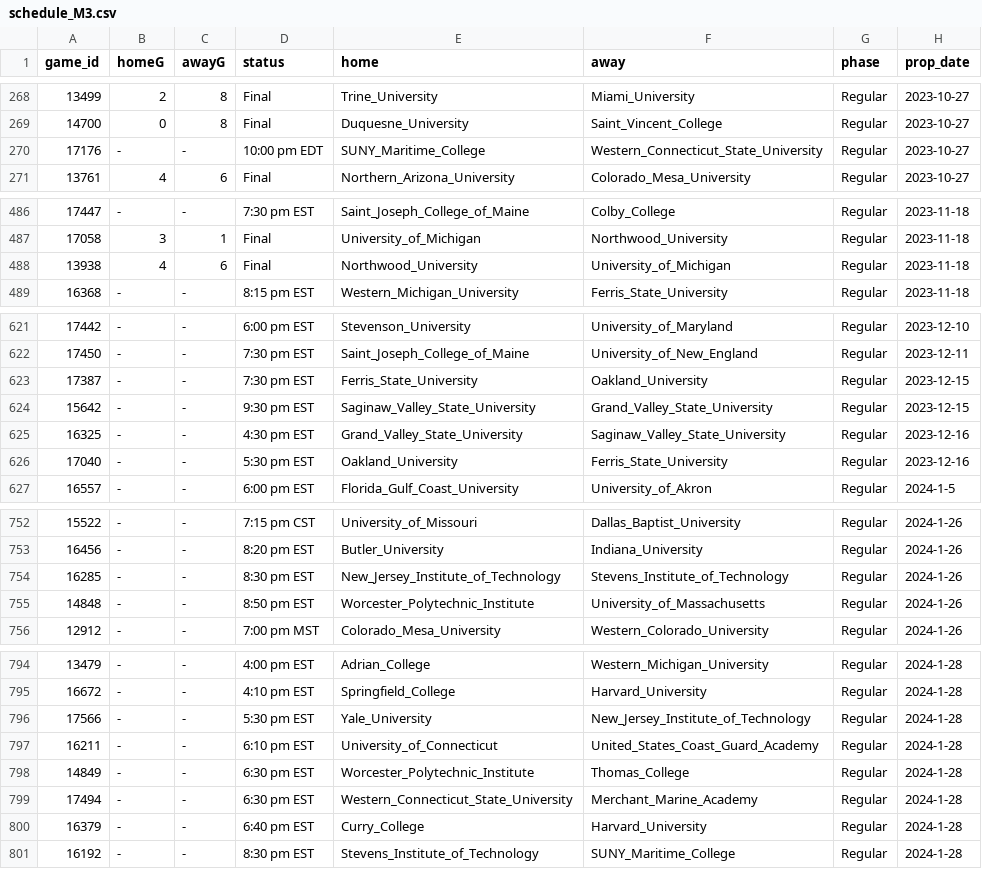
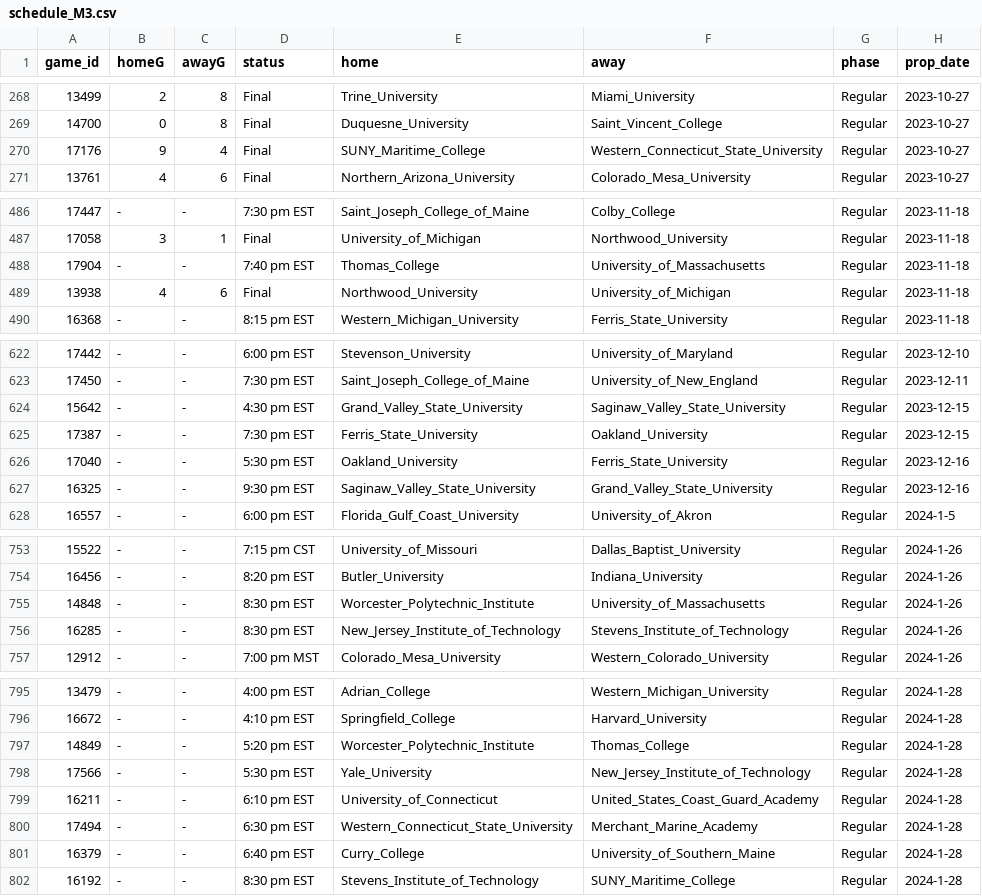
Before and after one commit to ALempia/ACHA-Data, a CSV file: Data/schedule/schedule_M3.csv, drawn as a sheet; only a part is shown, gaps mark what is left out; the diff covers the shown part only.

```diff
--- a/Data/schedule/schedule_M3.csv
+++ b/Data/schedule/schedule_M3.csv
@@ -269,3 +269,3 @@ game_id,homeG,awayG,status,home,away,phase,prop_date
 14700,0,8,Final,Duquesne_University,Saint_Vincent_College,Regular,2023-10-27
-17176,-,-,10:00 pm EDT,SUNY_Maritime_College,Western_Connecticut_State_University,Regular,2023-10-27
+17176,9,4,Final,SUNY_Maritime_College,Western_Connecticut_State_University,Regular,2023-10-27
 13761,4,6,Final,Northern_Arizona_University,Colorado_Mesa_University,Regular,2023-10-27
@@ -487,2 +487,3 @@ game_id,homeG,awayG,status,home,away,phase,prop_date
 17058,3,1,Final,University_of_Michigan,Northwood_University,Regular,2023-11-18
+17904,-,-,7:40 pm EST,Thomas_College,University_of_Massachusetts,Regular,2023-11-18
 13938,4,6,Final,Northwood_University,University_of_Michigan,Regular,2023-11-18
@@ -622,6 +623,6 @@ game_id,homeG,awayG,status,home,away,phase,prop_date
 17450,-,-,7:30 pm EST,Saint_Joseph_College_of_Maine,University_of_New_England,Regular,2023-12-11
+15642,-,-,4:30 pm EST,Grand_Valley_State_University,Saginaw_Valley_State_University,Regular,2023-12-15
 17387,-,-,7:30 pm EST,Ferris_State_University,Oakland_University,Regular,2023-12-15
-15642,-,-,9:30 pm EST,Saginaw_Valley_State_University,Grand_Valley_State_University,Regular,2023-12-15
-16325,-,-,4:30 pm EST,Grand_Valley_State_University,Saginaw_Valley_State_University,Regular,2023-12-16
 17040,-,-,5:30 pm EST,Oakland_University,Ferris_State_University,Regular,2023-12-16
+16325,-,-,9:30 pm EST,Saginaw_Valley_State_University,Grand_Valley_State_University,Regular,2023-12-16
 16557,-,-,6:00 pm EST,Florida_Gulf_Coast_University,University_of_Akron,Regular,2024-1-5
@@ -753,4 +754,4 @@ game_id,homeG,awayG,status,home,away,phase,prop_date
 16456,-,-,8:20 pm EST,Butler_University,Indiana_University,Regular,2024-1-26
+14848,-,-,8:30 pm EST,Worcester_Polytechnic_Institute,University_of_Massachusetts,Regular,2024-1-26
 16285,-,-,8:30 pm EST,New_Jersey_Institute_of_Technology,Stevens_Institute_of_Technology,Regular,2024-1-26
-14848,-,-,8:50 pm EST,Worcester_Polytechnic_Institute,University_of_Massachusetts,Regular,2024-1-26
 12912,-,-,7:00 pm MST,Colorado_Mesa_University,Western_Colorado_University,Regular,2024-1-26
@@ -795,7 +796,7 @@ game_id,homeG,awayG,status,home,away,phase,prop_date
 16672,-,-,4:10 pm EST,Springfield_College,Harvard_University,Regular,2024-1-28
+14849,-,-,5:20 pm EST,Worcester_Polytechnic_Institute,Thomas_College,Regular,2024-1-28
 17566,-,-,5:30 pm EST,Yale_University,New_Jersey_Institute_of_Technology,Regular,2024-1-28
 16211,-,-,6:10 pm EST,University_of_Connecticut,United_States_Coast_Guard_Academy,Regular,2024-1-28
-14849,-,-,6:30 pm EST,Worcester_Polytechnic_Institute,Thomas_College,Regular,2024-1-28
 17494,-,-,6:30 pm EST,Western_Connecticut_State_University,Merchant_Marine_Academy,Regular,2024-1-28
-16379,-,-,6:40 pm EST,Curry_College,Harvard_University,Regular,2024-1-28
+16379,-,-,6:40 pm EST,Curry_College,University_of_Southern_Maine,Regular,2024-1-28
 16192,-,-,8:30 pm EST,Stevens_Institute_of_Technology,SUNY_Maritime_College,Regular,2024-1-28
```
Also changed, not shown: 8 edited cells elsewhere in this file, Data/schedule/schedule_M2.csv.
